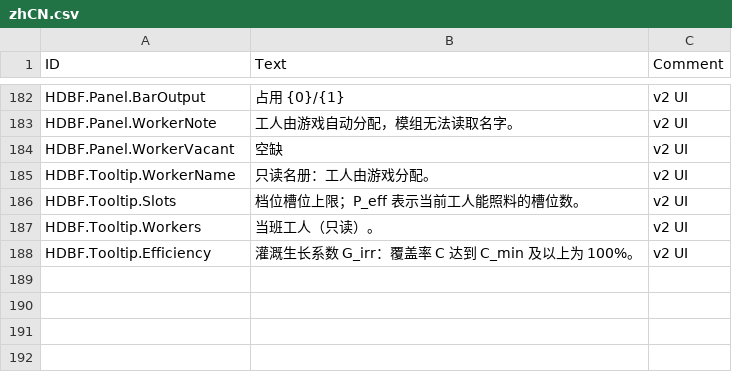
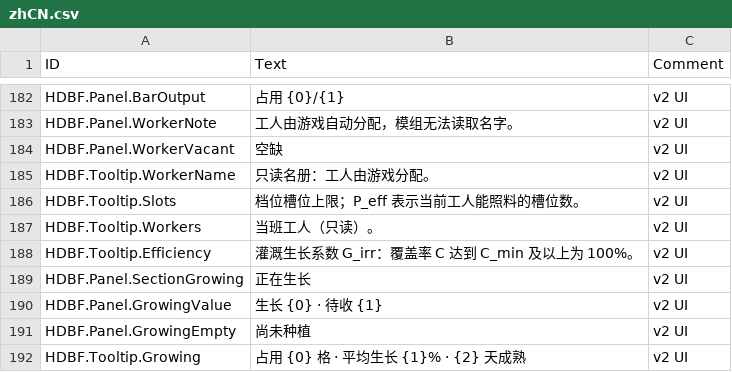
Before and after one commit to stanley-1028/HighDensityBoxFarm, a CSV file: data/Localizations/zhCN.csv, drawn as a sheet; only a part is shown, gaps mark what is left out.

```diff
--- a/data/Localizations/zhCN.csv
+++ b/data/Localizations/zhCN.csv
@@ -188 +188,5 @@ HDBF.Tooltip.Workers,当班工人（只读）。,v2 UI
 HDBF.Tooltip.Efficiency,灌溉生长系数 G_irr：覆盖率 C 达到 C_min 及以上为 100%。,v2 UI
+HDBF.Panel.SectionGrowing,正在生长,v2 UI
+HDBF.Panel.GrowingValue,生长 {0} · 待收 {1},v2 UI
+HDBF.Panel.GrowingEmpty,尚未种植,v2 UI
+HDBF.Tooltip.Growing,占用 {0} 格 · 平均生长 {1}% · {2} 天成熟,v2 UI
```
Also changed, not shown: data/Localizations/enUS.csv, data/Localizations/zhTW.csv, 25 other files.
